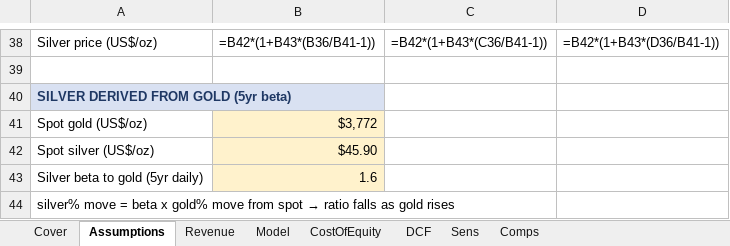
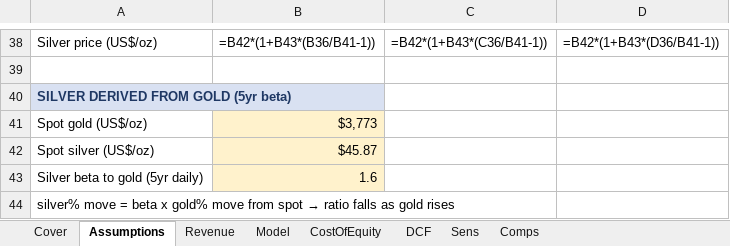
Before and after one commit to diamonddudeplayz-hub/nvda-next-post-, an Excel workbook: wpm-valuation/model/WPM_DCF_Model.xlsx, sheet Assumptions, drawn as a sheet; only a part is shown, gaps mark what is left out; values as stored, in another font and other column widths than the file's, no borders; formulas without a stored value are shown as written; the diff names each change by its address in the sheet, - before the commit and + after, or states it on an @@ line.

```diff
--- a/wpm-valuation/model/WPM_DCF_Model.xlsx (sheet Assumptions)
+++ b/wpm-valuation/model/WPM_DCF_Model.xlsx (sheet Assumptions)
-B41: $3,772
+B41: $3,773
-B42: $45.90
+B42: $45.87
```
Also changed, not shown: 1 other file.
